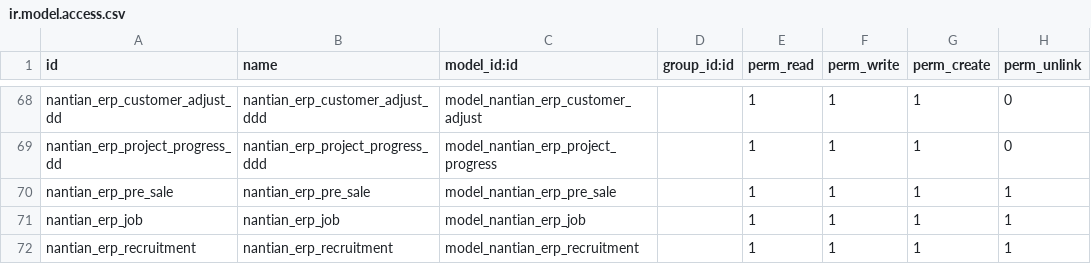
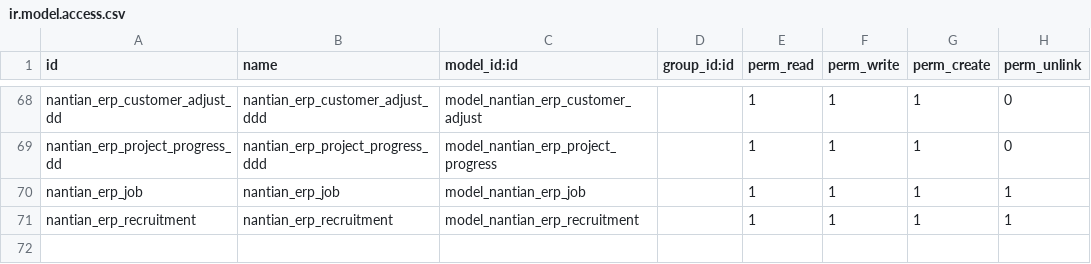
Before and after one commit to linana1102/nantianaccount, a CSV file: security/ir.model.access.csv, drawn as a sheet; only a part is shown, gaps mark what is left out.

```diff
--- a/security/ir.model.access.csv
+++ b/security/ir.model.access.csv
@@ -69,3 +69,2 @@ nantian_erp_customer_adjust_dd,nantian_erp_customer_adjust_ddd,model_nantian_erp
 nantian_erp_project_progress_dd,nantian_erp_project_progress_ddd,model_nantian_erp_project_progress,,1,1,1,0
-nantian_erp_pre_sale,nantian_erp_pre_sale,model_nantian_erp_pre_sale,,1,1,1,1
 nantian_erp_job,nantian_erp_job,model_nantian_erp_job,,1,1,1,1
```
Also changed, not shown: 2 other files.
